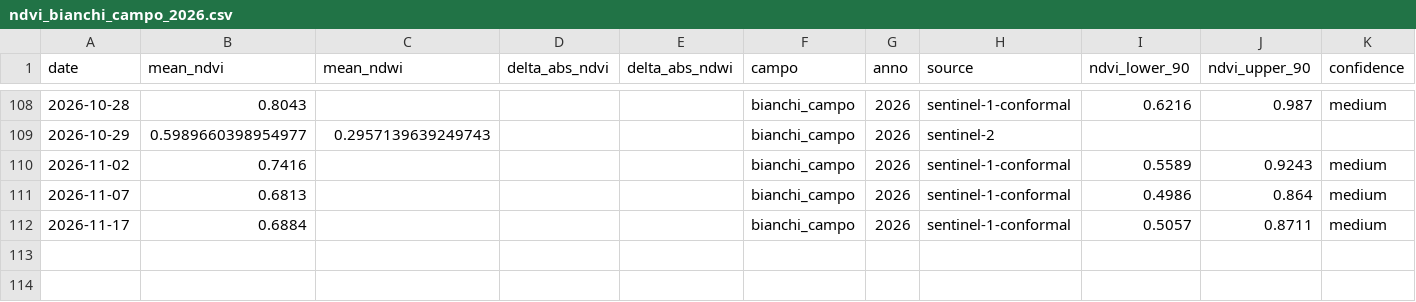
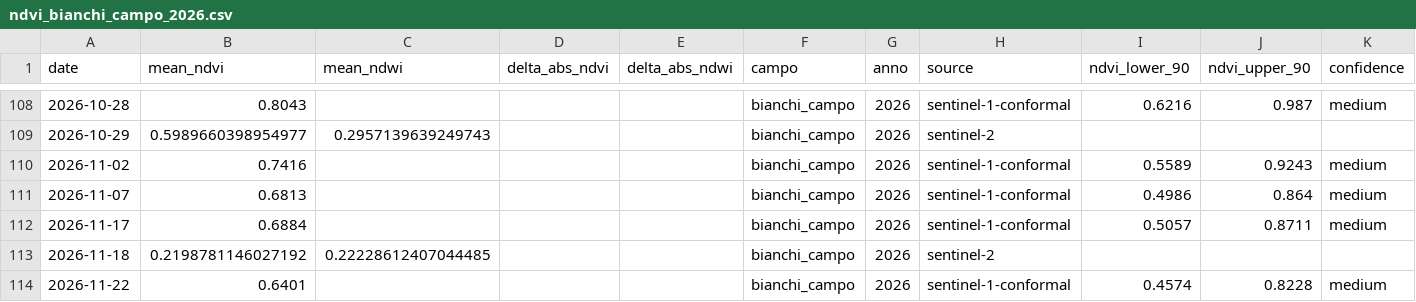
Before and after one commit to tommasobattistini/pascoli-data, a CSV file: ndvi/ndvi_bianchi_campo_2026.csv, drawn as a sheet; only a part is shown, gaps mark what is left out.

```diff
--- a/ndvi/ndvi_bianchi_campo_2026.csv
+++ b/ndvi/ndvi_bianchi_campo_2026.csv
@@ -112 +112,3 @@ date,mean_ndvi,mean_ndwi,delta_abs_ndvi,delta_abs_ndwi,campo,anno,source,ndvi_lo
 2026-11-17,0.6884,,,,bianchi_campo,2026,sentinel-1-conformal,0.5057,0.8711,medium
+2026-11-18,0.2198781146027192,0.22228612407044485,,,bianchi_campo,2026,sentinel-2,,,
+2026-11-22,0.6401,,,,bianchi_campo,2026,sentinel-1-conformal,0.4574,0.8228,medium
```
Also changed, not shown: forecast_ndvi/forecast_all.csv, ndvi/ndvi_pascolo_2_2026.csv, 38 other files.
